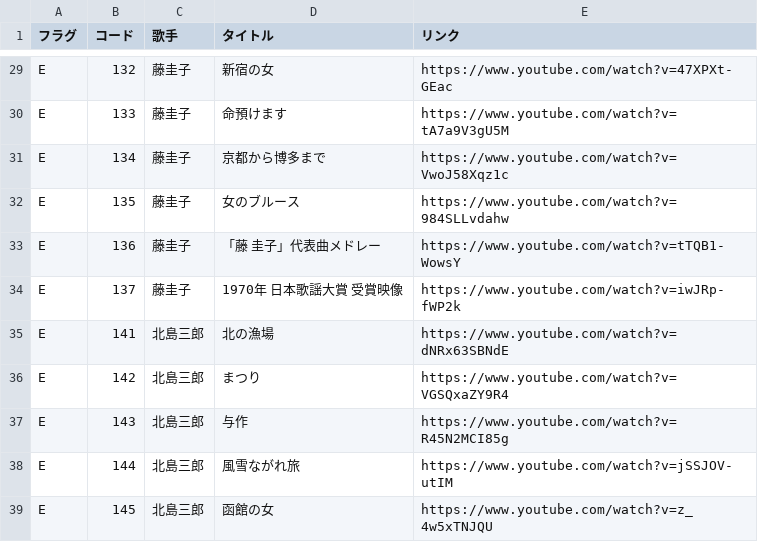
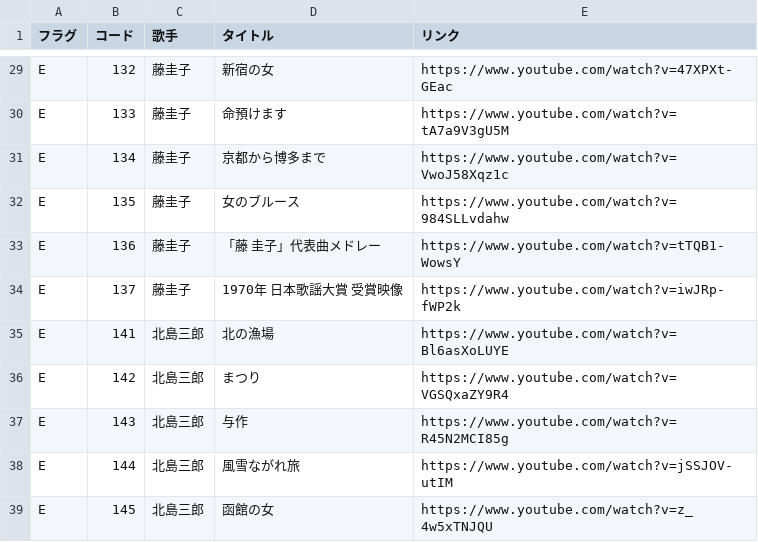
Before and after one commit to SophieITSecret/SophieITSecret.github.io, a CSV file: staging/BarSophie_TEST/JBoxメニュー.csv, drawn as a sheet; only a part is shown, gaps mark what is left out.

Commit message:
Update JBoxメニュー.csv

```diff
--- a/staging/BarSophie_TEST/JBoxメニュー.csv
+++ b/staging/BarSophie_TEST/JBoxメニュー.csv
@@ -34,3 +34,3 @@ E,136,藤圭子,"「藤 圭子」代表曲メドレー",https://www.youtube.com/
 E,137,藤圭子,"1970年 日本歌謡大賞 受賞映像",https://www.youtube.com/watch?v=iwJRp-fWP2k
-E,141,北島三郎,北の漁場,https://www.youtube.com/watch?v=dNRx63SBNdE
+E,141,北島三郎,北の漁場,https://www.youtube.com/watch?v=Bl6asXoLUYE
 E,142,北島三郎,まつり,https://www.youtube.com/watch?v=VGSQxaZY9R4
```
